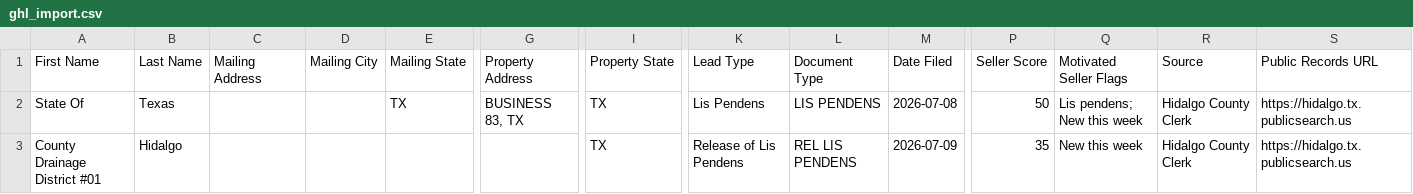
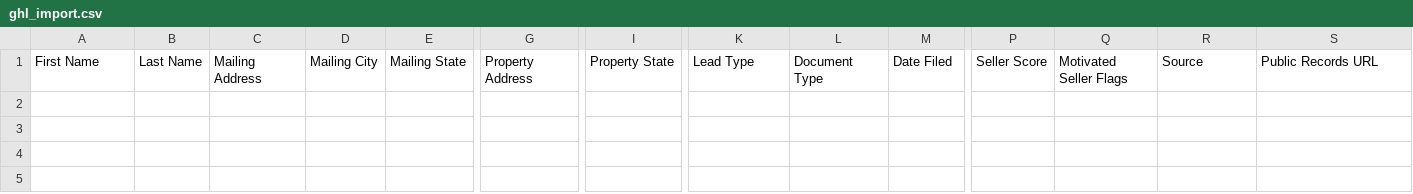
Before and after one commit to martinherrerajr33-source/Hidalgo-leads, a CSV file: data/ghl_import.csv, drawn as a sheet; only a part is shown, gaps mark what is left out; rows hold the shown columns only; the diff names each change by its address in the sheet, - before the commit and + after, or states it on an @@ line.

```diff
--- a/data/ghl_import.csv
+++ b/data/ghl_import.csv
-row 2: State Of | Texas |  |  | TX | BUSINESS 83, TX | TX | Lis Pendens | LIS PENDENS | 2026-07-08 | 50 | Lis pendens; New this week | Hidalgo County Clerk | https://hidalgo.tx.publicsearch.us
-row 3: County Drainage District #01 | Hidalgo |  |  |  |  | TX | Release of Lis Pendens | REL LIS PENDENS | 2026-07-09 | 35 | New this week | Hidalgo County Clerk | https://hidalgo.tx.publicsearch.us
```
Also changed, not shown: 2 other files.
